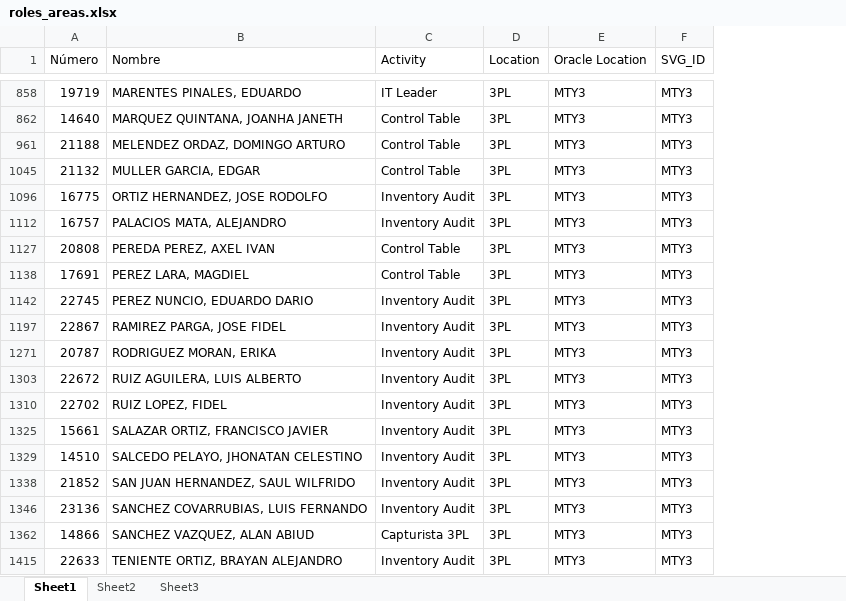
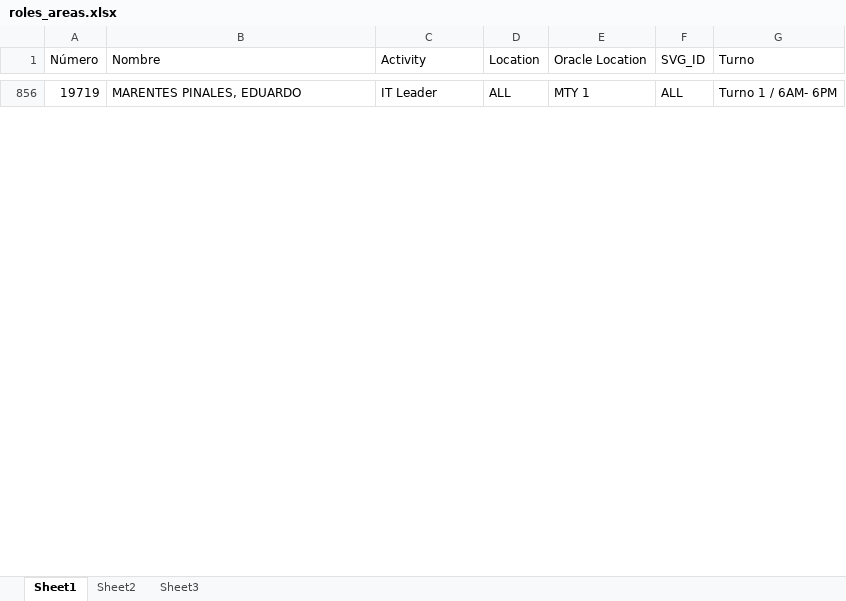
Before and after one commit to MiguelCarranza414/Mapa-Interativo, an Excel workbook: data/roles_areas.xlsx, sheet Sheet1, drawn as a sheet; only a part is shown, gaps mark what is left out; values as stored, in another font and other column widths than the file's, no borders; table styles not drawn; removed rows and columns are numbered as before the commit, all else as after; the diff covers the shown part only; the diff names each change by its address in the sheet, - before the commit and + after, or states it on an @@ line.

```diff
--- a/data/roles_areas.xlsx (sheet Sheet1)
+++ b/data/roles_areas.xlsx (sheet Sheet1)
+column G (Turno), row 856: Turno 1 / 6AM- 6PM
-D856 (Location): 3PL
+D856 (Location): ALL
-E856 (Oracle Location): MTY3
+E856 (Oracle Location): MTY 1
-F856 (SVG_ID): MTY3
+F856 (SVG_ID): ALL
-row 862: 14640 | MARQUEZ QUINTANA, JOANHA JANETH | Control Table | 3PL | MTY3 | MTY3
-row 961: 21188 | MELENDEZ ORDAZ, DOMINGO ARTURO | Control Table | 3PL | MTY3 | MTY3
-row 1045: 21132 | MULLER GARCIA, EDGAR | Control Table | 3PL | MTY3 | MTY3
-row 1096: 16775 | ORTIZ HERNANDEZ, JOSE RODOLFO | Inventory Audit | 3PL | MTY3 | MTY3
-row 1112: 16757 | PALACIOS MATA, ALEJANDRO | Inventory Audit | 3PL | MTY3 | MTY3
-row 1127: 20808 | PEREDA PEREZ, AXEL IVAN | Control Table | 3PL | MTY3 | MTY3
-row 1138: 17691 | PEREZ LARA, MAGDIEL | Control Table | 3PL | MTY3 | MTY3
-row 1142: 22745 | PEREZ NUNCIO, EDUARDO DARIO | Inventory Audit | 3PL | MTY3 | MTY3
-row 1197: 22867 | RAMIREZ PARGA, JOSE FIDEL | Inventory Audit | 3PL | MTY3 | MTY3
-row 1271: 20787 | RODRIGUEZ MORAN, ERIKA | Inventory Audit | 3PL | MTY3 | MTY3
-row 1303: 22672 | RUIZ AGUILERA, LUIS ALBERTO | Inventory Audit | 3PL | MTY3 | MTY3
-row 1310: 22702 | RUIZ LOPEZ, FIDEL | Inventory Audit | 3PL | MTY3 | MTY3
-row 1325: 15661 | SALAZAR ORTIZ, FRANCISCO JAVIER | Inventory Audit | 3PL | MTY3 | MTY3
-row 1329: 14510 | SALCEDO PELAYO, JHONATAN CELESTINO | Inventory Audit | 3PL | MTY3 | MTY3
-row 1338: 21852 | SAN JUAN HERNANDEZ, SAUL WILFRIDO | Inventory Audit | 3PL | MTY3 | MTY3
-row 1346: 23136 | SANCHEZ COVARRUBIAS, LUIS FERNANDO | Inventory Audit | 3PL | MTY3 | MTY3
-row 1362: 14866 | SANCHEZ VAZQUEZ, ALAN ABIUD | Capturista 3PL | 3PL | MTY3 | MTY3
-row 1415: 22633 | TENIENTE ORTIZ, BRAYAN ALEJANDRO | Inventory Audit | 3PL | MTY3 | MTY3
```
Also changed, not shown: 38 added rows and 29 removed rows elsewhere in this sheet, sheet Sheet3, hidden cells, 1 other file.
